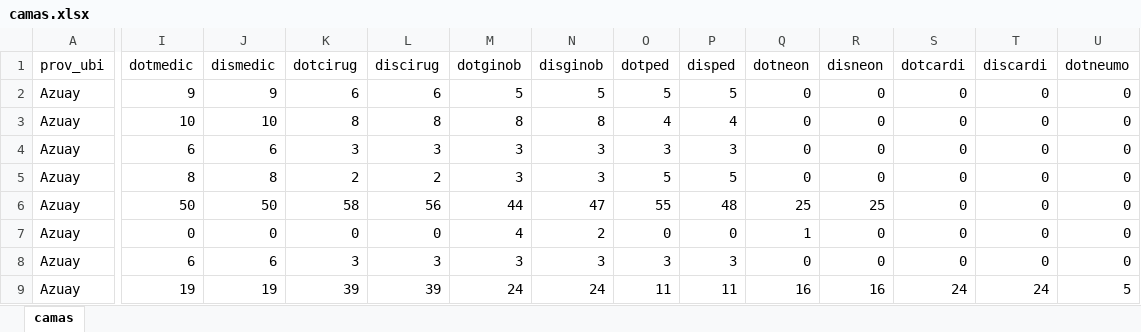
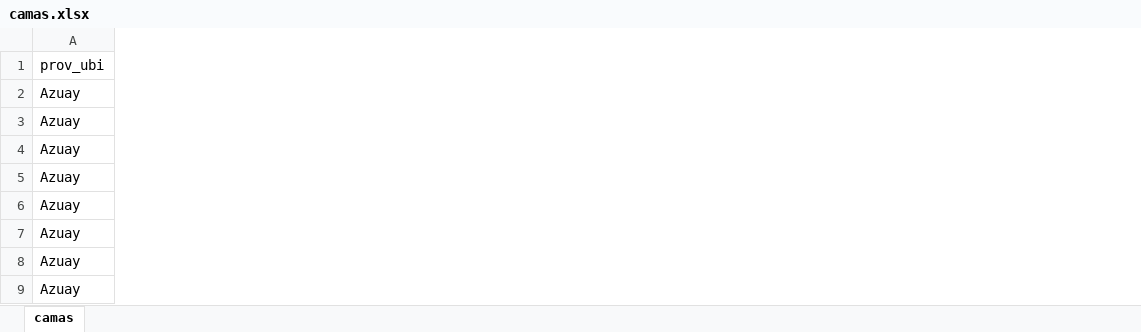
Before and after one commit to JoelYunga/PROYECTO_INTEGRADOR-56, an Excel workbook: BASE DE DATOS/camas.xlsx, sheet camas, drawn as a sheet; only a part is shown, gaps mark what is left out; values as stored, in another font and other column widths than the file's, no borders; the diff covers the shown part only; the diff names each change by its address in the sheet, - before the commit and + after, or states it on an @@ line.

```diff
--- a/BASE DE DATOS/camas.xlsx (sheet camas)
+++ b/BASE DE DATOS/camas.xlsx (sheet camas)
-column I (dotmedic), rows 2-9: 9 | 10 | 6 | 8 | 50 | 0 | 6 | 19
-column J (dismedic), rows 2-9: 9 | 10 | 6 | 8 | 50 | 0 | 6 | 19
-column K (dotcirug), rows 2-9: 6 | 8 | 3 | 2 | 58 | 0 | 3 | 39
-column L (discirug), rows 2-9: 6 | 8 | 3 | 2 | 56 | 0 | 3 | 39
-column M (dotginob), rows 2-9: 5 | 8 | 3 | 3 | 44 | 4 | 3 | 24
-column N (disginob), rows 2-9: 5 | 8 | 3 | 3 | 47 | 2 | 3 | 24
-column O (dotped), rows 2-9: 5 | 4 | 3 | 5 | 55 | 0 | 3 | 11
-column P (disped), rows 2-9: 5 | 4 | 3 | 5 | 48 | 0 | 3 | 11
-column Q (dotneon), rows 2-9: 0 | 0 | 0 | 0 | 25 | 1 | 0 | 16
-column R (disneon), rows 2-9: 0 | 0 | 0 | 0 | 25 | 0 | 0 | 16
-column S (dotcardi), rows 2-9: 0 | 0 | 0 | 0 | 0 | 0 | 0 | 24
-column T (discardi), rows 2-9: 0 | 0 | 0 | 0 | 0 | 0 | 0 | 24
-column U (dotneumo), rows 2-9: 0 | 0 | 0 | 0 | 0 | 0 | 0 | 5
```
Also changed, not shown: 19 removed columns elsewhere in this sheet, 10 other files.
